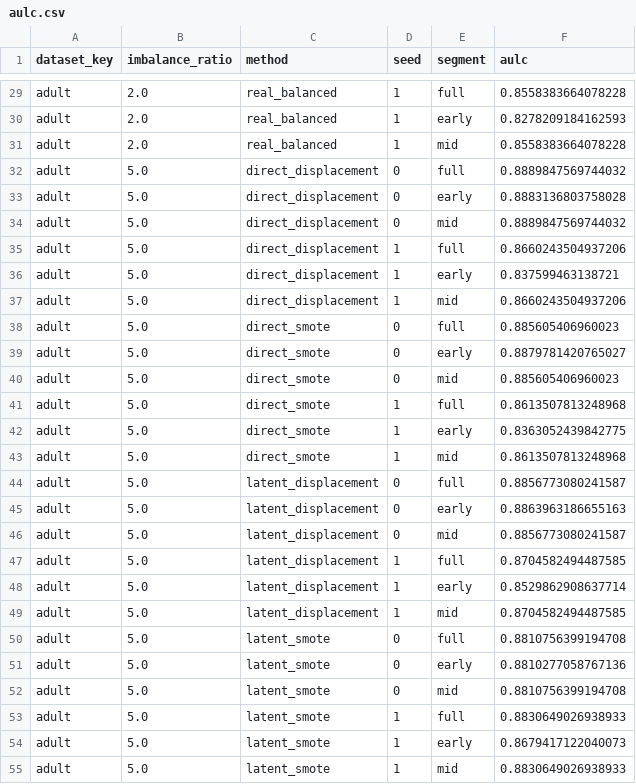
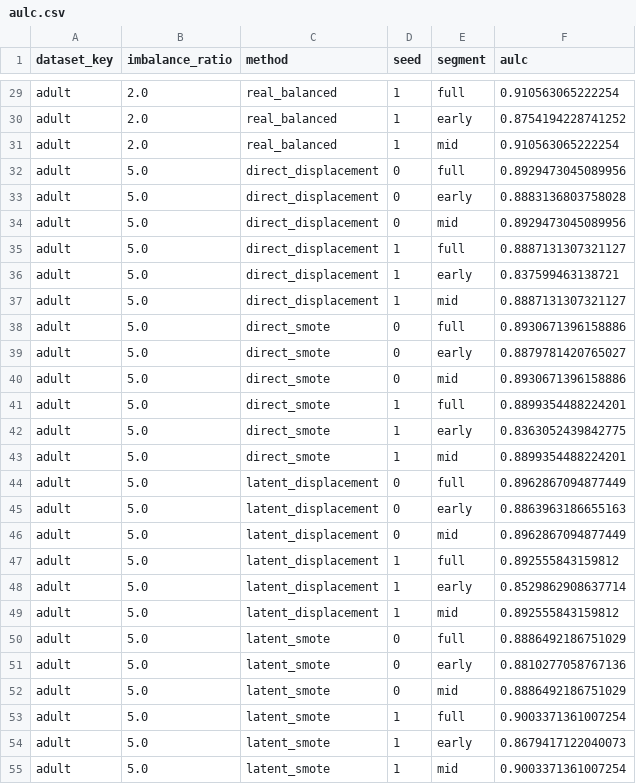
Before and after one commit to fabriziocosta/MIMIC, a CSV file: manuscript/experiments/artifacts/tables/aulc.csv, drawn as a sheet; only a part is shown, gaps mark what is left out; the diff covers the shown part only; the diff names each change by its address in the sheet, - before the commit and + after, or states it on an @@ line.

```diff
--- a/manuscript/experiments/artifacts/tables/aulc.csv
+++ b/manuscript/experiments/artifacts/tables/aulc.csv
-F29 (aulc): 0.8558383664078228
+F29 (aulc): 0.910563065222254
-F30 (aulc): 0.8278209184162593
+F30 (aulc): 0.8754194228741252
-F31 (aulc): 0.8558383664078228
+F31 (aulc): 0.910563065222254
-F32 (aulc): 0.8889847569744032
+F32 (aulc): 0.8929473045089956
-F34 (aulc): 0.8889847569744032
+F34 (aulc): 0.8929473045089956
-F35 (aulc): 0.8660243504937206
+F35 (aulc): 0.8887131307321127
-F37 (aulc): 0.8660243504937206
+F37 (aulc): 0.8887131307321127
-F38 (aulc): 0.885605406960023
+F38 (aulc): 0.8930671396158886
-F40 (aulc): 0.885605406960023
+F40 (aulc): 0.8930671396158886
-F41 (aulc): 0.8613507813248968
+F41 (aulc): 0.8899354488224201
-F43 (aulc): 0.8613507813248968
+F43 (aulc): 0.8899354488224201
-F44 (aulc): 0.8856773080241587
+F44 (aulc): 0.8962867094877449
-F46 (aulc): 0.8856773080241587
+F46 (aulc): 0.8962867094877449
-F47 (aulc): 0.8704582494487585
+F47 (aulc): 0.892555843159812
-F49 (aulc): 0.8704582494487585
+F49 (aulc): 0.892555843159812
-F50 (aulc): 0.8810756399194708
+F50 (aulc): 0.8886492186751029
-F52 (aulc): 0.8810756399194708
+F52 (aulc): 0.8886492186751029
-F53 (aulc): 0.8830649026938933
+F53 (aulc): 0.9003371361007254
-F55 (aulc): 0.8830649026938933
+F55 (aulc): 0.9003371361007254
```
Also changed, not shown: 71 edited cells elsewhere in this file, manuscript/experiments/artifacts/raw/condition_results.csv, manuscript/experiments/artifacts/tables/learning_curves.csv, 37 other files.
